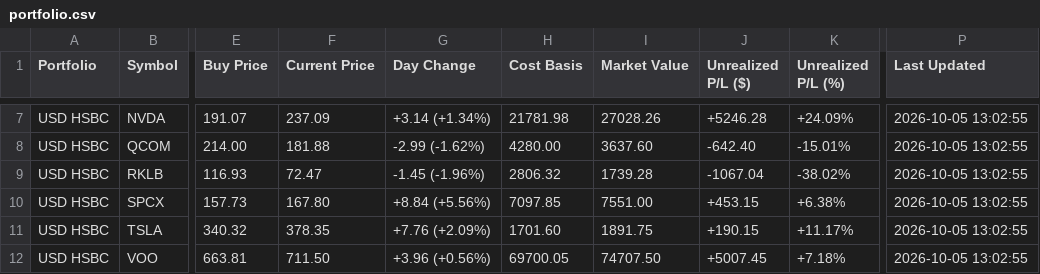
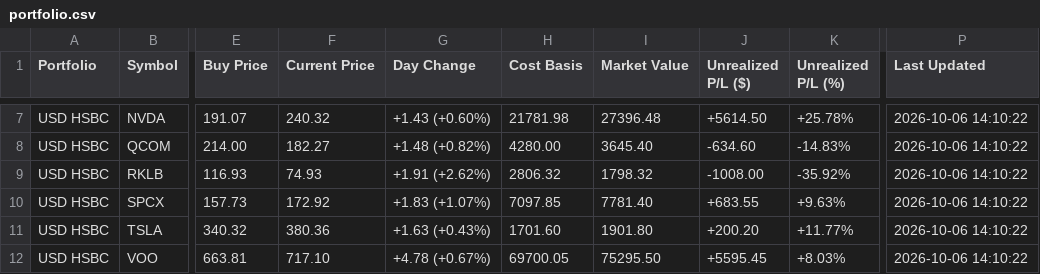
Before and after one commit to hotmiaow/script, a CSV file: G_Finance/portfolio.csv, drawn as a sheet; only a part is shown, gaps mark what is left out; the diff covers the shown part only; the diff names each change by its address in the sheet, - before the commit and + after, or states it on an @@ line.

```diff
--- a/G_Finance/portfolio.csv
+++ b/G_Finance/portfolio.csv
-F7 (Current Price): 237.09
+F7 (Current Price): 240.32
-G7 (Day Change): +3.14 (+1.34%)
+G7 (Day Change): +1.43 (+0.60%)
-I7 (Market Value): 27028.26
+I7 (Market Value): 27396.48
-J7 (Unrealized P/L ($)): +5246.28
+J7 (Unrealized P/L ($)): +5614.50
-K7 (Unrealized P/L (%)): +24.09%
+K7 (Unrealized P/L (%)): +25.78%
-P7:P12 (Last Updated): 2026-10-05 13:02:55
+P7:P12 (Last Updated): 2026-10-06 14:10:22
-F8 (Current Price): 181.88
+F8 (Current Price): 182.27
-G8 (Day Change): -2.99 (-1.62%)
+G8 (Day Change): +1.48 (+0.82%)
-I8 (Market Value): 3637.60
+I8 (Market Value): 3645.40
-J8 (Unrealized P/L ($)): -642.40
+J8 (Unrealized P/L ($)): -634.60
-K8 (Unrealized P/L (%)): -15.01%
+K8 (Unrealized P/L (%)): -14.83%
-F9 (Current Price): 72.47
+F9 (Current Price): 74.93
-G9 (Day Change): -1.45 (-1.96%)
+G9 (Day Change): +1.91 (+2.62%)
-I9 (Market Value): 1739.28
+I9 (Market Value): 1798.32
-J9 (Unrealized P/L ($)): -1067.04
+J9 (Unrealized P/L ($)): -1008.00
-K9 (Unrealized P/L (%)): -38.02%
+K9 (Unrealized P/L (%)): -35.92%
-F10 (Current Price): 167.80
+F10 (Current Price): 172.92
-G10 (Day Change): +8.84 (+5.56%)
+G10 (Day Change): +1.83 (+1.07%)
-I10 (Market Value): 7551.00
+I10 (Market Value): 7781.40
-J10 (Unrealized P/L ($)): +453.15
+J10 (Unrealized P/L ($)): +683.55
-K10 (Unrealized P/L (%)): +6.38%
+K10 (Unrealized P/L (%)): +9.63%
-F11 (Current Price): 378.35
+F11 (Current Price): 380.36
-G11 (Day Change): +7.76 (+2.09%)
+G11 (Day Change): +1.63 (+0.43%)
-I11 (Market Value): 1891.75
+I11 (Market Value): 1901.80
-J11 (Unrealized P/L ($)): +190.15
+J11 (Unrealized P/L ($)): +200.20
-K11 (Unrealized P/L (%)): +11.17%
+K11 (Unrealized P/L (%)): +11.77%
-F12 (Current Price): 711.50
+F12 (Current Price): 717.10
-G12 (Day Change): +3.96 (+0.56%)
+G12 (Day Change): +4.78 (+0.67%)
-I12 (Market Value): 74707.50
+I12 (Market Value): 75295.50
-J12 (Unrealized P/L ($)): +5007.45
+J12 (Unrealized P/L ($)): +5595.45
-K12 (Unrealized P/L (%)): +7.18%
+K12 (Unrealized P/L (%)): +8.03%
```
Also changed, not shown: 4 added rows and 82 edited cells elsewhere in this file, G_Finance/transaction_history.csv, 50 other files.
